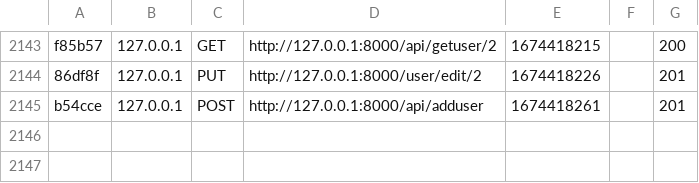
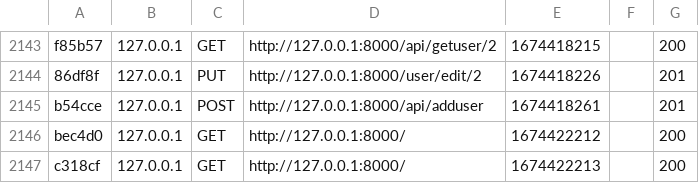
Before and after one commit to mohamed-hedi-dridi/TestUserSymfony, a CSV file: var/cache/dev/profiler/index.csv, drawn as a sheet; only a part is shown, gaps mark what is left out; the diff names each change by its address in the sheet, - before the commit and + after, or states it on an @@ line.

```diff
--- a/var/cache/dev/profiler/index.csv
+++ b/var/cache/dev/profiler/index.csv
+row 2146: bec4d0 | 127.0.0.1 | GET | http://127.0.0.1:8000/ | 1674422212 |  | 200
+row 2147: c318cf | 127.0.0.1 | GET | http://127.0.0.1:8000/ | 1674422213 |  | 200
```
Also changed, not shown: 13 other files.
